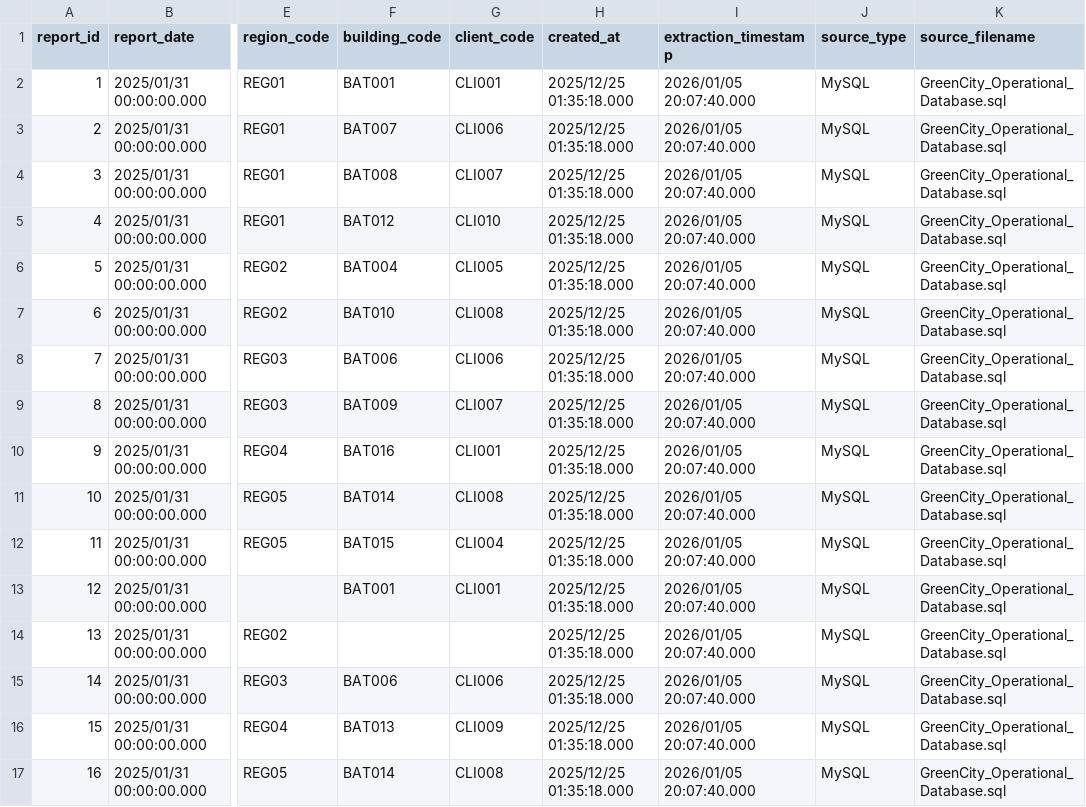
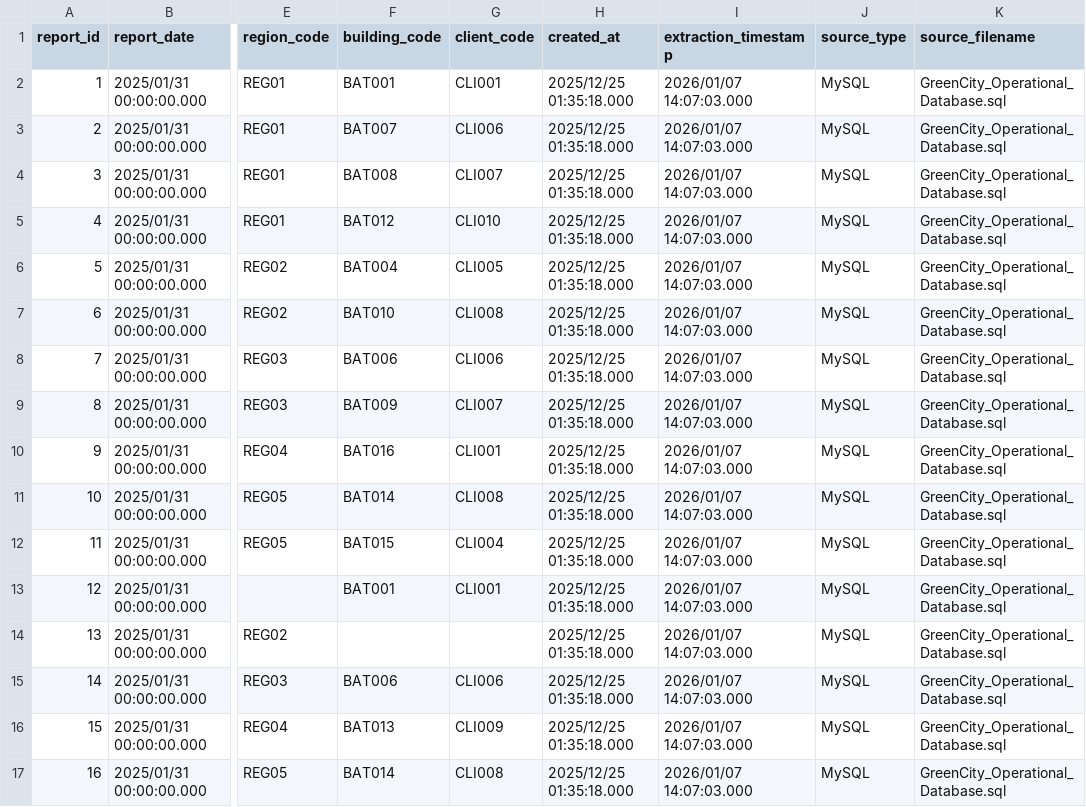
Before and after one commit to moouunaa/mini-projet-greencity, a CSV file: 05_Staging_area/raw/staging_environnement_mysql.csv, drawn as a sheet; only a part is shown, gaps mark what is left out; the diff names each change by its address in the sheet, - before the commit and + after, or states it on an @@ line.

```diff
--- a/05_Staging_area/raw/staging_environnement_mysql.csv
+++ b/05_Staging_area/raw/staging_environnement_mysql.csv
-I2:I17 (extraction_timestamp): 2026/01/05 20:07:40.000
+I2:I17 (extraction_timestamp): 2026/01/07 14:07:03.000
```
Also changed, not shown: 03_Source_Files/csv/env_reports_01_2025.csv, 03_Source_Files/csv/env_reports_02_2025.csv, 44 other files.
